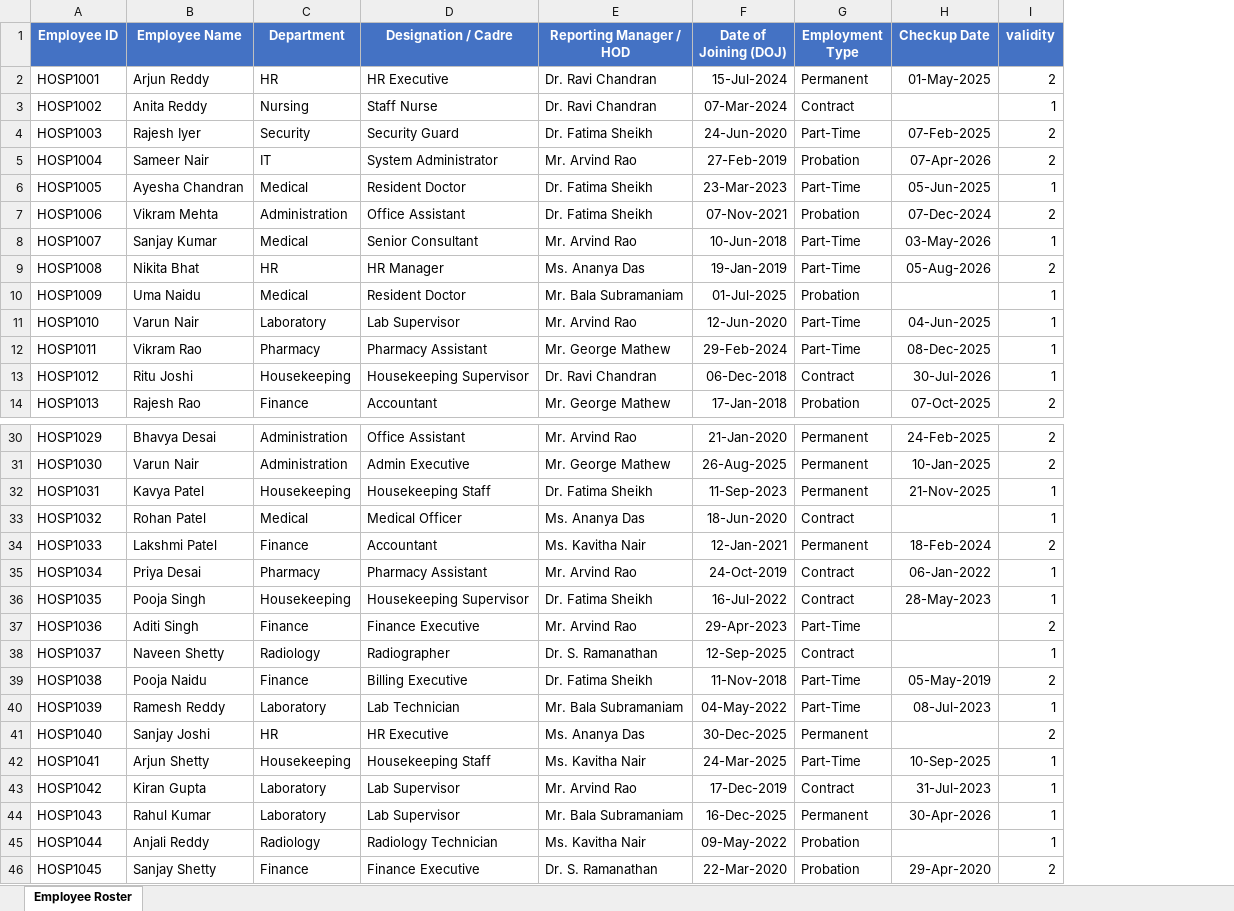
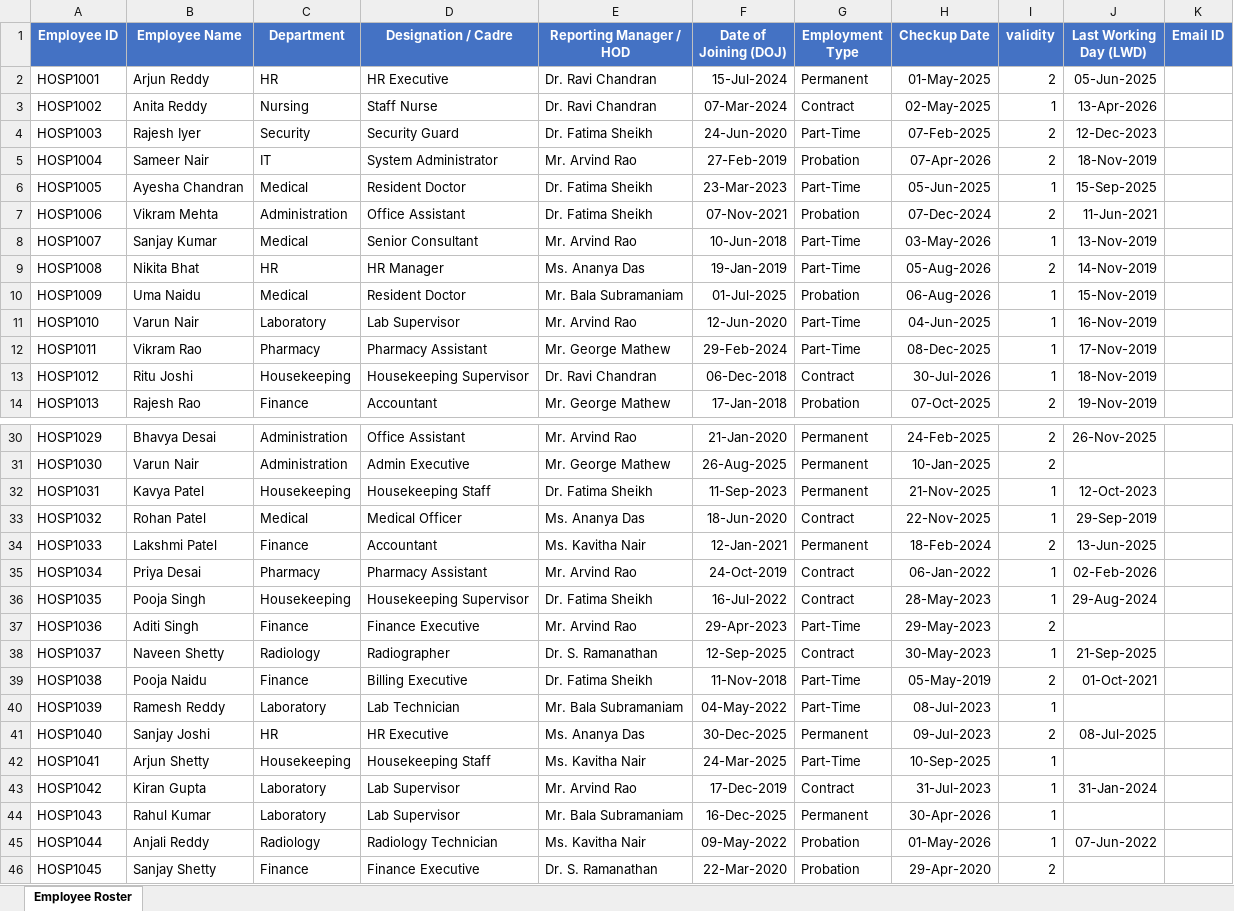
Before and after one commit to nickgeorgemathew/automation-and-tools-for-HR, an Excel workbook: annual_health_checkup_automation/Hospital_Employee_Roster_Dummy.xlsx, sheet Employee Roster, drawn as a sheet; only a part is shown, gaps mark what is left out; values as stored, in another font and other column widths than the file's, no borders; the diff covers the shown part only; the diff names each change by its address in the sheet, - before the commit and + after, or states it on an @@ line.

```diff
--- a/annual_health_checkup_automation/Hospital_Employee_Roster_Dummy.xlsx (sheet Employee Roster)
+++ b/annual_health_checkup_automation/Hospital_Employee_Roster_Dummy.xlsx (sheet Employee Roster)
+column J (Last Working Day (LWD)), rows 2-14: 05-Jun-2025 | 13-Apr-2026 | 12-Dec-2023 | 18-Nov-2019 | 15-Sep-2025 | 11-Jun-2021 | 13-Nov-2019 | 14-Nov-2019 | 15-Nov-2019 | 16-Nov-2019 | 17-Nov-2019 | 18-Nov-2019 | 19-Nov-2019; rows 30-45: 26-Nov-2025 |  | 12-Oct-2023 | 29-Sep-2019 | 13-Jun-2025 | 02-Feb-2026 | 29-Aug-2024 |  | 21-Sep-2025 | 01-Oct-2021 |  | 08-Jul-2025 |  | 31-Jan-2024 |  | 07-Jun-2022
+column K (Email ID), empty
-H3 (Checkup Date): (empty)
+H3 (Checkup Date): 02-May-2025
-H10 (Checkup Date): (empty)
+H10 (Checkup Date): 06-Aug-2026
-H33 (Checkup Date): (empty)
+H33 (Checkup Date): 22-Nov-2025
-H37 (Checkup Date): (empty)
+H37 (Checkup Date): 29-May-2023
-H38 (Checkup Date): (empty)
+H38 (Checkup Date): 30-May-2023
-H41 (Checkup Date): (empty)
+H41 (Checkup Date): 09-Jul-2023
-H45 (Checkup Date): (empty)
+H45 (Checkup Date): 01-May-2026
```
Also changed, not shown: 4 edited cells elsewhere in this sheet, 5 other files.
